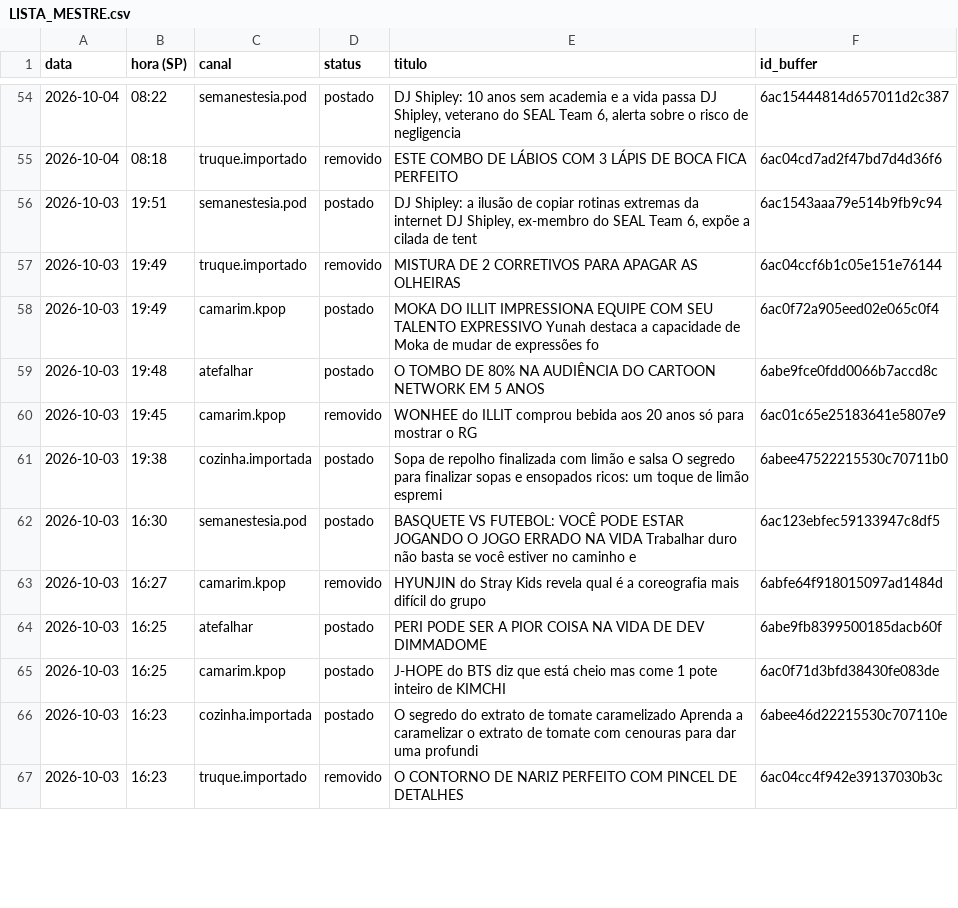
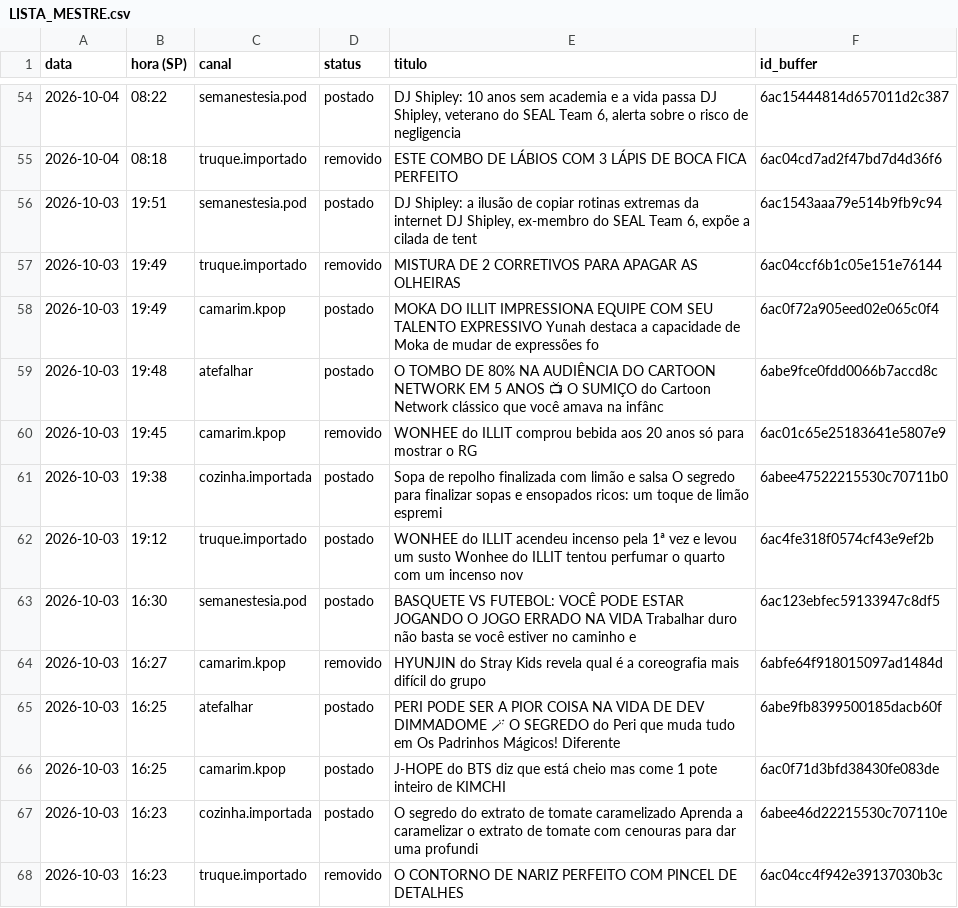
Before and after one commit to poisonb9/Modo-Futuro, a CSV file: estado/LISTA_MESTRE.csv, drawn as a sheet; only a part is shown, gaps mark what is left out; the diff covers the shown part only.

```diff
--- a/estado/LISTA_MESTRE.csv
+++ b/estado/LISTA_MESTRE.csv
@@ -58,8 +58,9 @@
 2026-10-03;19:49;camarim.kpop;postado;MOKA DO ILLIT IMPRESSIONA EQUIPE COM SEU TALENTO EXPRESSIVO Yunah destaca a capacidade de Moka de mudar de expressões fo;6ac0f72a905eed02e065c0f4
-2026-10-03;19:48;atefalhar;postado;O TOMBO DE 80% NA AUDIÊNCIA DO CARTOON NETWORK EM 5 ANOS;6abe9fce0fdd0066b7accd8c
+2026-10-03;19:48;atefalhar;postado;O TOMBO DE 80% NA AUDIÊNCIA DO CARTOON NETWORK EM 5 ANOS 📺 O SUMIÇO do Cartoon Network clássico que você amava na infânc;6abe9fce0fdd0066b7accd8c
 2026-10-03;19:45;camarim.kpop;removido;WONHEE do ILLIT comprou bebida aos 20 anos só para mostrar o RG;6ac01c65e25183641e5807e9
 2026-10-03;19:38;cozinha.importada;postado;Sopa de repolho finalizada com limão e salsa O segredo para finalizar sopas e ensopados ricos: um toque de limão espremi;6abee47522215530c70711b0
+2026-10-03;19:12;truque.importado;postado;WONHEE do ILLIT acendeu incenso pela 1ª vez e levou um susto Wonhee do ILLIT tentou perfumar o quarto com um incenso nov;6ac4fe318f0574cf43e9ef2b
 2026-10-03;16:30;semanestesia.pod;postado;BASQUETE VS FUTEBOL: VOCÊ PODE ESTAR JOGANDO O JOGO ERRADO NA VIDA Trabalhar duro não basta se você estiver no caminho e;6ac123ebfec59133947c8df5
 2026-10-03;16:27;camarim.kpop;removido;HYUNJIN do Stray Kids revela qual é a coreografia mais difícil do grupo;6abfe64f918015097ad1484d
-2026-10-03;16:25;atefalhar;postado;PERI PODE SER A PIOR COISA NA VIDA DE DEV DIMMADOME;6abe9fb8399500185dacb60f
+2026-10-03;16:25;atefalhar;postado;PERI PODE SER A PIOR COISA NA VIDA DE DEV DIMMADOME 🪄 O SEGREDO do Peri que muda tudo em Os Padrinhos Mágicos! Diferente;6abe9fb8399500185dacb60f
 2026-10-03;16:25;camarim.kpop;postado;J-HOPE do BTS diz que está cheio mas come 1 pote inteiro de KIMCHI;6ac0f71d3bfd38430fe083de
```
Also changed, not shown: 24 edited cells elsewhere in this file, 5 other files.
